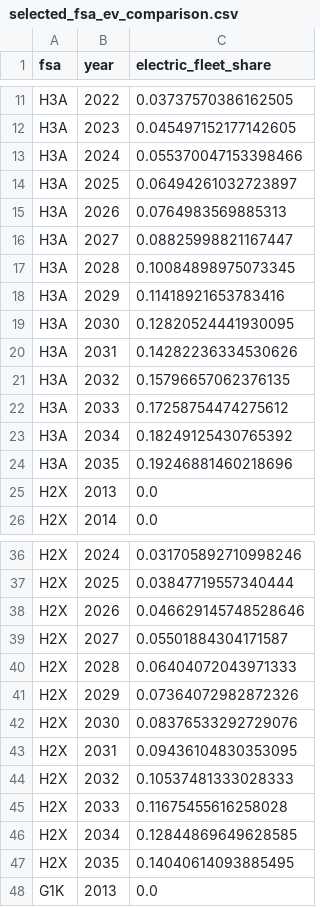
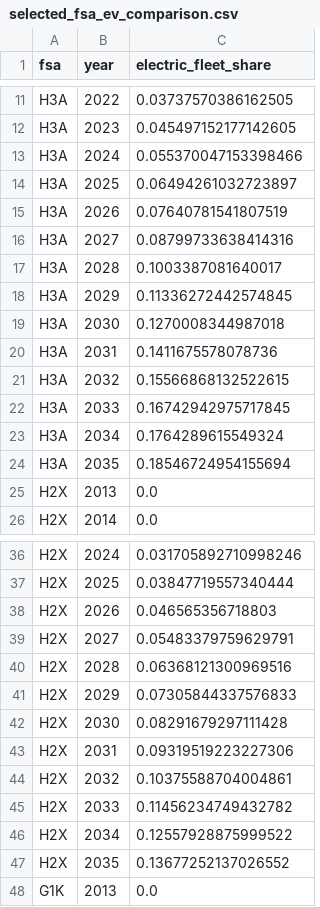
Before and after one commit to ADTranspoResearch/MATSim-agent-vehicle-assignment, a CSV file: adoption prediction model/validation_outputs/fsa_replacement_dynamics_ev_calibrated_model/selected_fsa_ev_comparison.csv, drawn as a sheet; only a part is shown, gaps mark what is left out; the diff covers the shown part only.

```diff
--- a/adoption prediction model/validation_outputs/fsa_replacement_dynamics_ev_calibrated_model/selected_fsa_ev_comparison.csv
+++ b/adoption prediction model/validation_outputs/fsa_replacement_dynamics_ev_calibrated_model/selected_fsa_ev_comparison.csv
@@ -14,12 +14,12 @@ H3A,2024,0.055370047153398466
 H3A,2025,0.06494261032723897
-H3A,2026,0.0764983569885313
-H3A,2027,0.08825998821167447
-H3A,2028,0.10084898975073345
-H3A,2029,0.11418921653783416
-H3A,2030,0.12820524441930095
-H3A,2031,0.14282236334530626
-H3A,2032,0.15796657062376135
-H3A,2033,0.17258754474275612
-H3A,2034,0.18249125430765392
-H3A,2035,0.19246881460218696
+H3A,2026,0.07640781541807519
+H3A,2027,0.08799733638414316
+H3A,2028,0.1003387081640017
+H3A,2029,0.11336272442574845
+H3A,2030,0.1270008344987018
+H3A,2031,0.1411675578078736
+H3A,2032,0.15566868132522615
+H3A,2033,0.16742942975717845
+H3A,2034,0.1764289615549324
+H3A,2035,0.18546724954155694
 H2X,2013,0.0
@@ -37,12 +37,12 @@ H2X,2024,0.031705892710998246
 H2X,2025,0.03847719557340444
-H2X,2026,0.046629145748528646
-H2X,2027,0.05501884304171587
-H2X,2028,0.06404072043971333
-H2X,2029,0.07364072982872326
-H2X,2030,0.08376533292729076
-H2X,2031,0.09436104830353095
-H2X,2032,0.10537481333028333
-H2X,2033,0.11675455616258028
-H2X,2034,0.12844869649628585
-H2X,2035,0.14040614093885495
+H2X,2026,0.046565356718803
+H2X,2027,0.05483379759629791
+H2X,2028,0.06368121300969516
+H2X,2029,0.07305844337576833
+H2X,2030,0.08291679297111428
+H2X,2031,0.09319519223227306
+H2X,2032,0.10375588704004861
+H2X,2033,0.11456234749432782
+H2X,2034,0.12557928875999522
+H2X,2035,0.13677252137026552
 G1K,2013,0.0
```
Also changed, not shown: 20 edited cells elsewhere in this file, adoption prediction model/validation_outputs/fsa_replacement_dynamics_ev_calibrated_model/fsa_population_linked_summary.csv, adoption prediction model/validation_outputs/fsa_replacement_dynamics_ev_calibrated_model/quebec_city_fsa_detail.csv, 17 other files.
